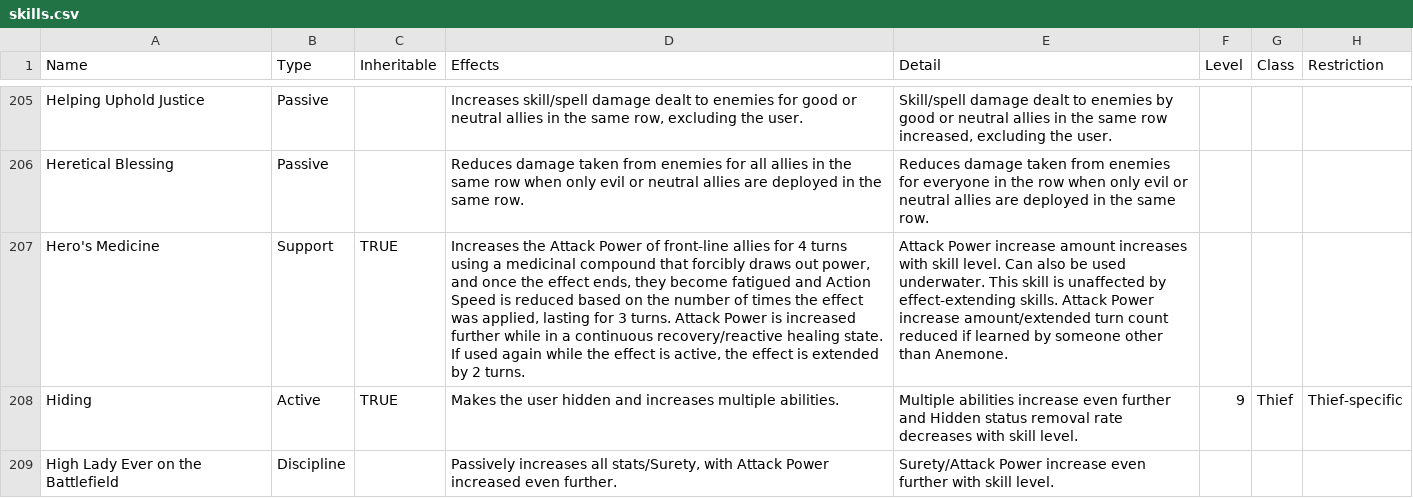
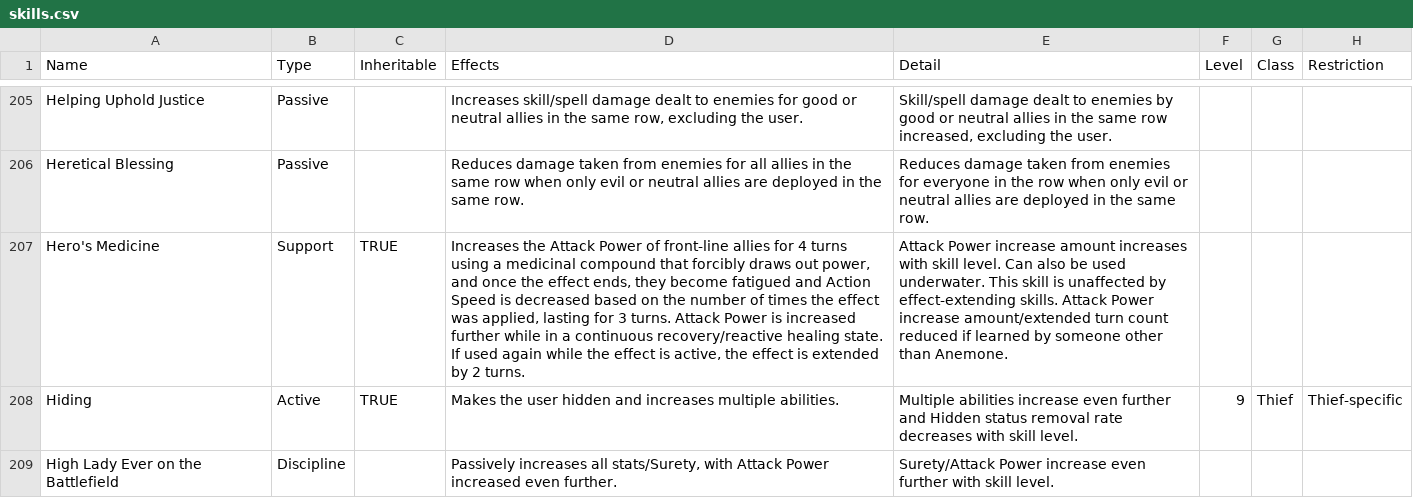
Before and after one commit to itsnicksia/wizardry-daphne-guide, a CSV file: data/skills.csv, drawn as a sheet; only a part is shown, gaps mark what is left out; the diff covers the shown part only; the diff names each change by its address in the sheet, - before the commit and + after, or states it on an @@ line.

```diff
--- a/data/skills.csv
+++ b/data/skills.csv
-D207 (Effects): …Speed is reduced based on…
+D207 (Effects): …Speed is decreased based on…
```
Also changed, not shown: 2 edited cells elsewhere in this file.
